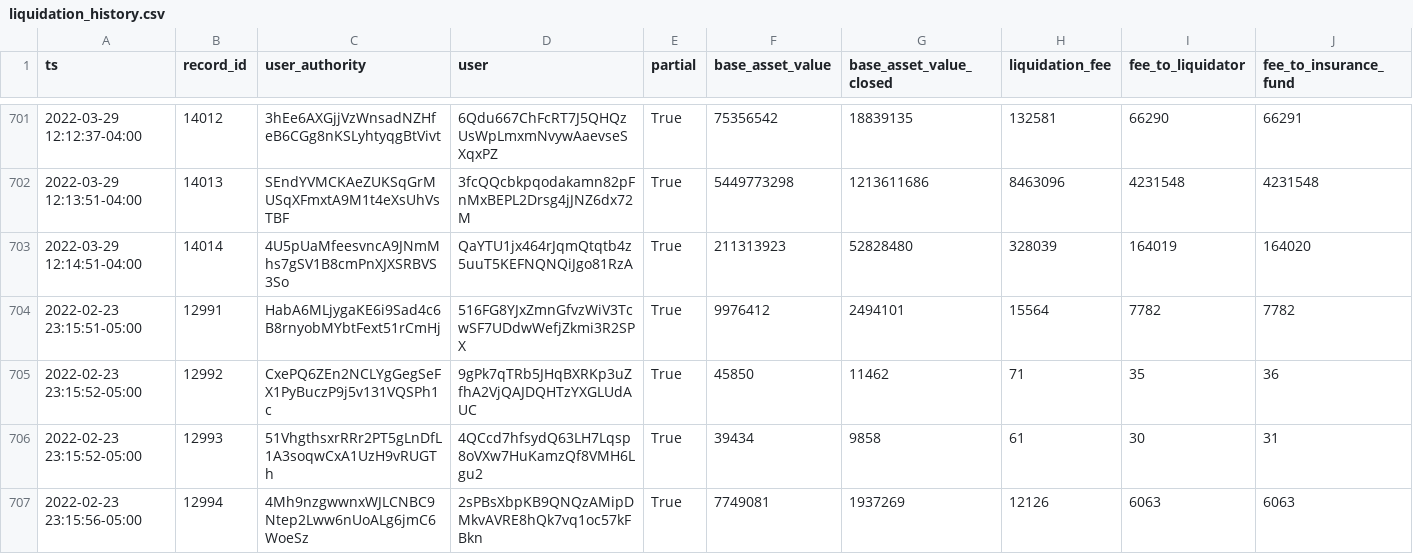
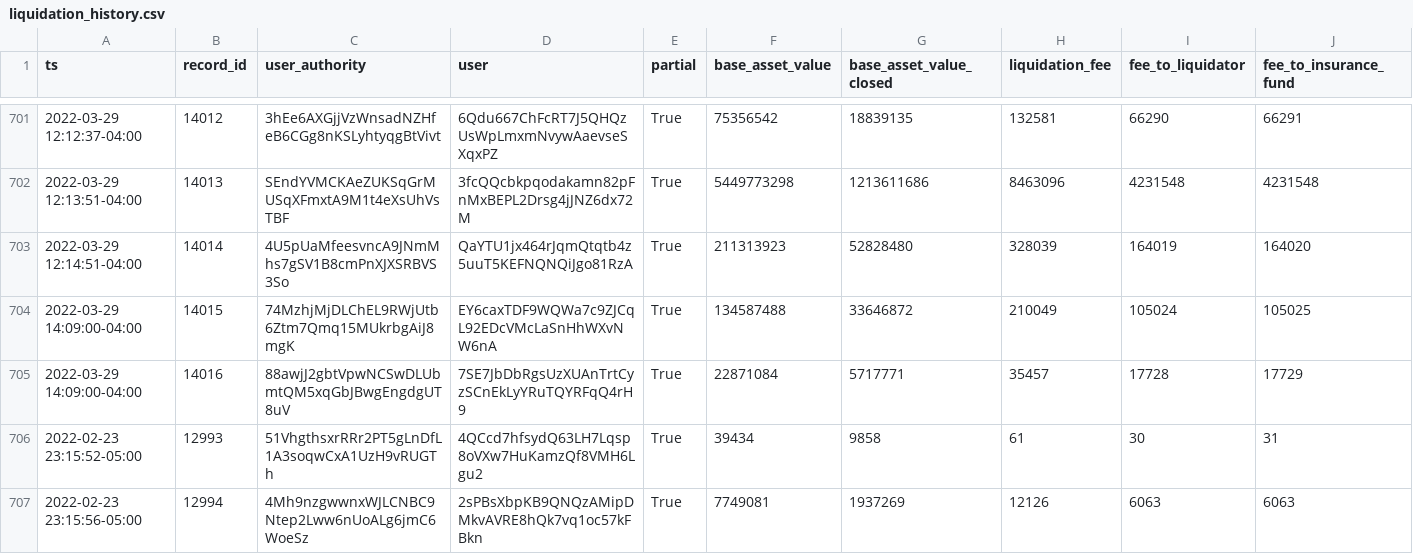
Before and after one commit to lmvdz/drift-flat-data, a CSV file: data/liquidation_history.csv, drawn as a sheet; only a part is shown, gaps mark what is left out; removed rows and columns are numbered as before the commit, all else as after; rows hold the shown columns only; the diff names each change by its address in the sheet, - before the commit and + after, or states it on an @@ line.

```diff
--- a/data/liquidation_history.csv
+++ b/data/liquidation_history.csv
-row 704: 2022-02-23 23:15:51-05:00 | 12991 | HabA6MLjygaKE6i9Sad4c6B8rnyobMYbtFext51rCmHj | 516FG8YJxZmnGfvzWiV3TcwSF7UDdwWefjZkmi3R2SPX | True | 9976412 | 2494101 | 15564 | 7782 | 7782
-row 705: 2022-02-23 23:15:52-05:00 | 12992 | CxePQ6ZEn2NCLYgGegSeFX1PyBuczP9j5v131VQSPh1c | 9gPk7qTRb5JHqBXRKp3uZfhA2VjQAJDQHTzYXGLUdAUC | True | 45850 | 11462 | 71 | 35 | 36
+row 704: 2022-03-29 14:09:00-04:00 | 14015 | 74MzhjMjDLChEL9RWjUtb6Ztm7Qmq15MUkrbgAiJ8mgK | EY6caxTDF9WQWa7c9ZJCqL92EDcVMcLaSnHhWXvNW6nA | True | 134587488 | 33646872 | 210049 | 105024 | 105025
+row 705: 2022-03-29 14:09:00-04:00 | 14016 | 88awjJ2gbtVpwNCSwDLUbmtQM5xqGbJBwgEngdgUT8uV | 7SE7JbDbRgsUzXUAnTrtCyzSCnEkLyYRuTQYRFqQ4rH9 | True | 22871084 | 5717771 | 35457 | 17728 | 17729
```
Also changed, not shown: data/deposit_history.csv, data/fundingPayment_history.csv, 6 other files.
